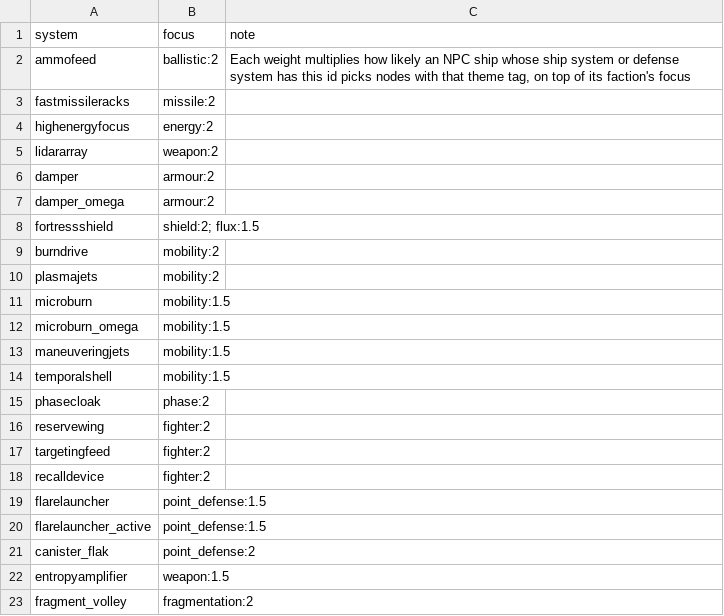
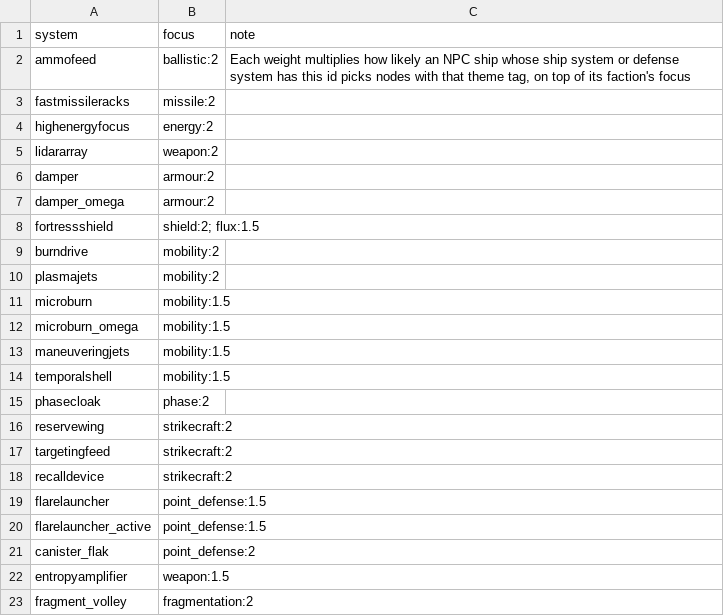
Before and after one commit to ExiledPortals/ExiledSector, a CSV file: data/config/exiledSector/npc_ship_system_focus.csv, drawn as a sheet.

```diff
--- a/data/config/exiledSector/npc_ship_system_focus.csv
+++ b/data/config/exiledSector/npc_ship_system_focus.csv
@@ -15,5 +15,5 @@ temporalshell,mobility:1.5,
 phasecloak,phase:2,
-reservewing,fighter:2,
-targetingfeed,fighter:2,
-recalldevice,fighter:2,
+reservewing,strikecraft:2,
+targetingfeed,strikecraft:2,
+recalldevice,strikecraft:2,
 flarelauncher,point_defense:1.5,
```
Also changed, not shown: data/config/exiledSector/item_modifiers.csv, data/config/exiledSector/npc_faction_focus.csv, 20 other files.
